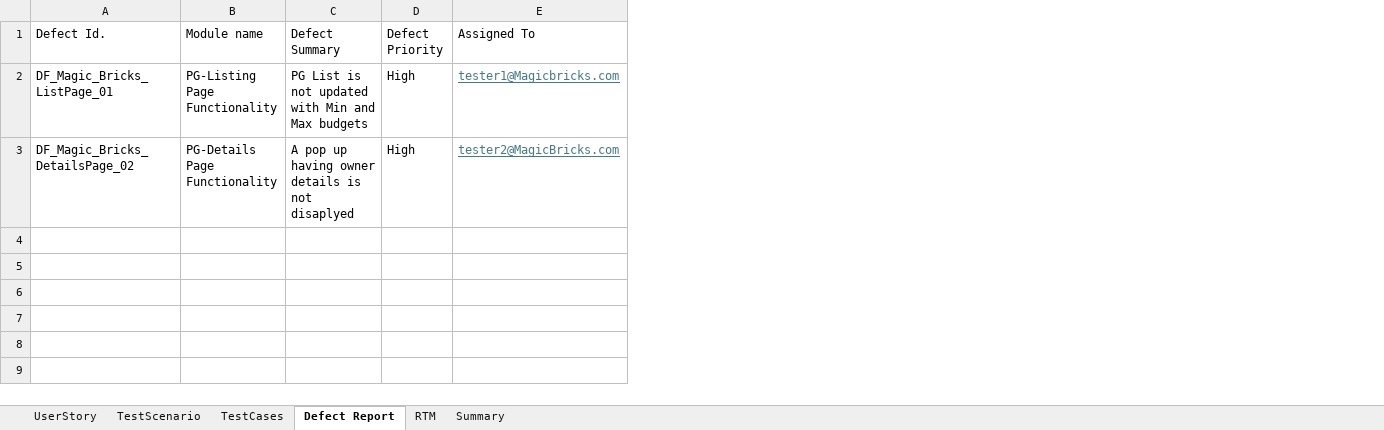
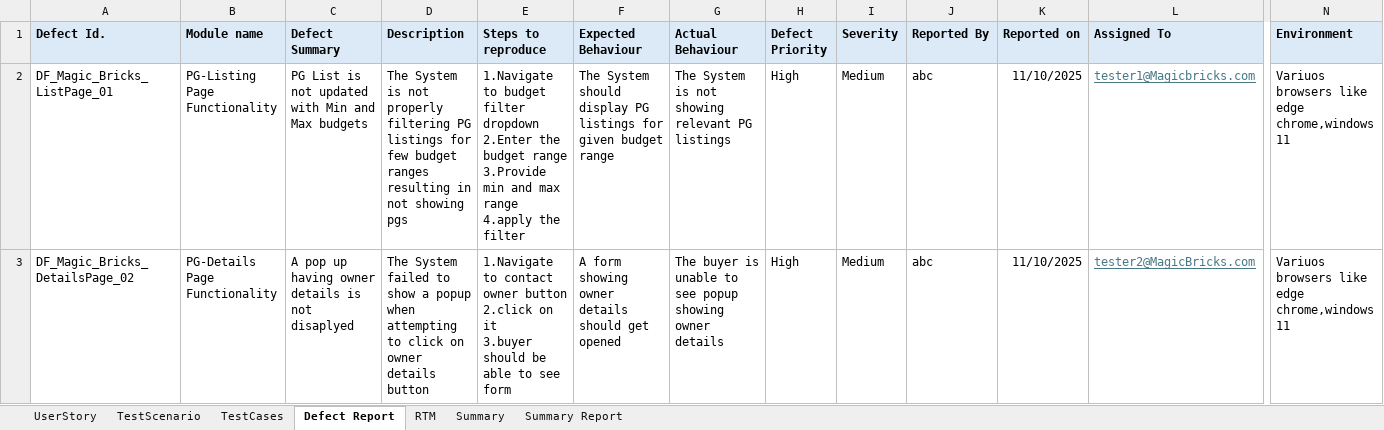
Before and after one commit to M-Sravani-18/MagicBricks, an Excel workbook: MagicBricks(Rent).xlsx, sheet Defect Report, drawn as a sheet; only a part is shown, gaps mark what is left out; values as stored, in another font and other column widths than the file's, no borders; addresses are those after the commit; ↵ is a line break in a cell; the diff covers the shown part only; the diff names each change by its address in the sheet, - before the commit and + after, or states it on an @@ line.

```diff
--- a/MagicBricks(Rent).xlsx (sheet Defect Report)
+++ b/MagicBricks(Rent).xlsx (sheet Defect Report)
+sheet tab: Summary Report
+column D (Description), rows 2-3: The System is not properly filtering PG listings for few budget ranges resulting in not showing pgs | The System failed to show a popup when attempting to click on owner details button
+column E (Steps to reproduce), rows 2-3: 1.Navigate to budget filter dropdown ↵ 2.Enter the budget range ↵ 3.Provide min and max range ↵ 4.apply the filter | 1.Navigate to contact owner button ↵ 2.click on it ↵ 3.buyer should be able to see form
+column F (Expected Behaviour), rows 2-3: The System should display PG listings for given budget range | A form showing owner details should get opened
+column G (Actual Behaviour), rows 2-3: The System is not showing relevant PG listings | The buyer is unable to see popup showing owner details
+column I (Severity), rows 2-3: Medium | Medium
+column J (Reported By), rows 2-3: abc | abc
+column K (Reported on), rows 2-3: 11/10/2025 | 11/10/2025
+column N (Environment), rows 2-3: Variuos browsers like edge chrome,windows 11 | Variuos browsers like edge chrome,windows 11
@@ A1:C1 fill: none → #DCEAF7, bold: off → on @@
@@ H1 fill: none → #DCEAF7, bold: off → on @@
@@ L1 fill: none → #DCEAF7, bold: off → on @@
```
Also changed, not shown: cell formats elsewhere in this sheet, sheet TestScenario, sheet TestCases, sheet UserStory, sheet Summary, sheet RTM.
